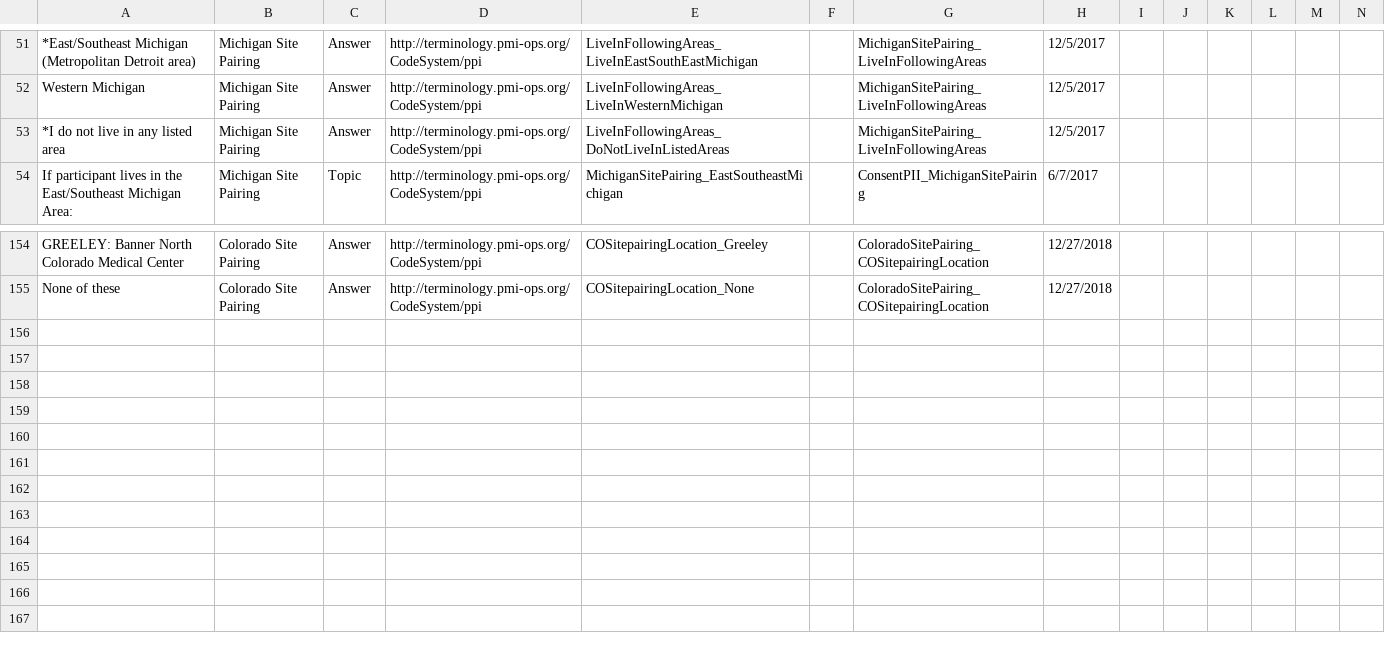
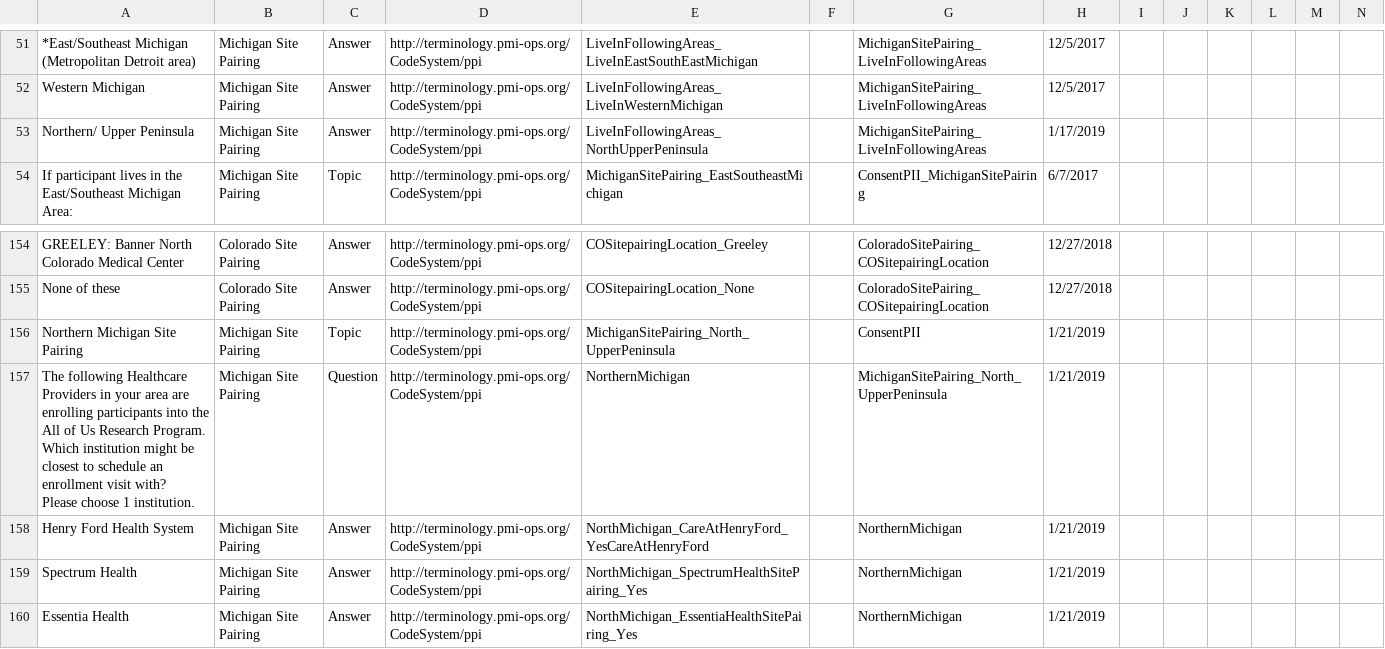
Before and after one commit to all-of-us-terminology/codebook-to-fhir, a CSV file: sheets/HPOSitePairing.csv, drawn as a sheet; only a part is shown, gaps mark what is left out; rows hold the shown columns only; ↵ is a line break in a cell; the diff names each change by its address in the sheet, - before the commit and + after, or states it on an @@ line.

```diff
--- a/sheets/HPOSitePairing.csv
+++ b/sheets/HPOSitePairing.csv
-A53: *I do not live in any listed area
+A53: Northern/ Upper Peninsula
-E53: LiveInFollowingAreas_DoNotLiveInListedAreas
+E53: LiveInFollowingAreas_NorthUpperPeninsula
-H53: 12/5/2017
+H53: 1/17/2019
+row 156: Northern Michigan Site Pairing | Michigan Site Pairing | Topic | http://terminology.pmi-ops.org/CodeSystem/ppi | MichiganSitePairing_North_UpperPeninsula |  | ConsentPII | 1/21/2019
+row 157: The following Healthcare Providers in your area are enrolling participants into the All of Us Research Program. ↵ Which institution might be closest to schedule an enrollment visit with? ↵ Please choose 1 institution. | Michigan Site Pairing | Question | http://terminology.pmi-ops.org/CodeSystem/ppi | NorthernMichigan |  | MichiganSitePairing_North_UpperPeninsula | 1/21/2019
+row 158: Henry Ford Health System | Michigan Site Pairing | Answer | http://terminology.pmi-ops.org/CodeSystem/ppi | NorthMichigan_CareAtHenryFord_YesCareAtHenryFord |  | NorthernMichigan | 1/21/2019
+row 159: Spectrum Health | Michigan Site Pairing | Answer | http://terminology.pmi-ops.org/CodeSystem/ppi | NorthMichigan_SpectrumHealthSitePairing_Yes |  | NorthernMichigan | 1/21/2019
+row 160: Essentia Health | Michigan Site Pairing | Answer | http://terminology.pmi-ops.org/CodeSystem/ppi | NorthMichigan_EssentiaHealthSitePairing_Yes |  | NorthernMichigan | 1/21/2019
```
Also changed, not shown: sheets/FamilyHistory.csv, 5 other files.
